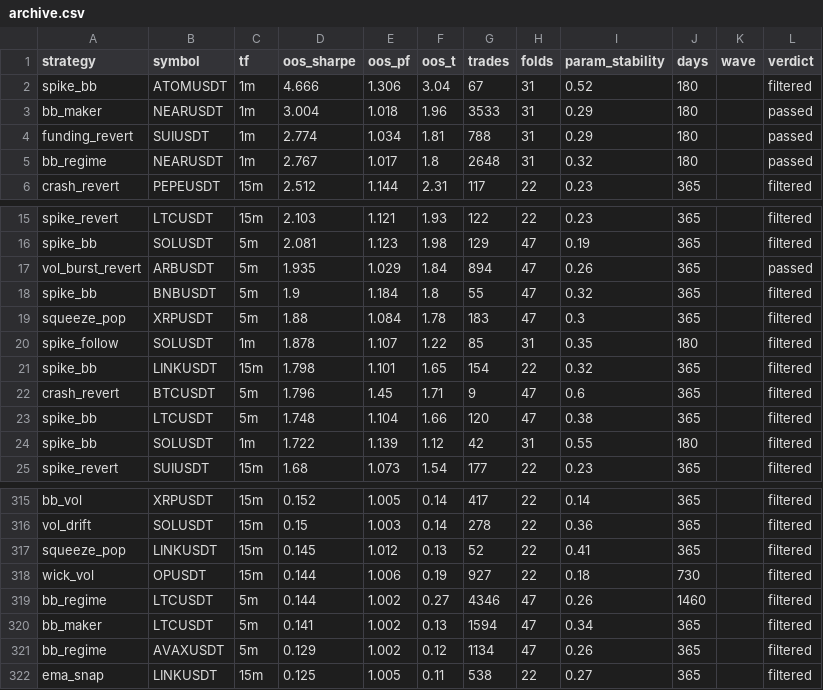
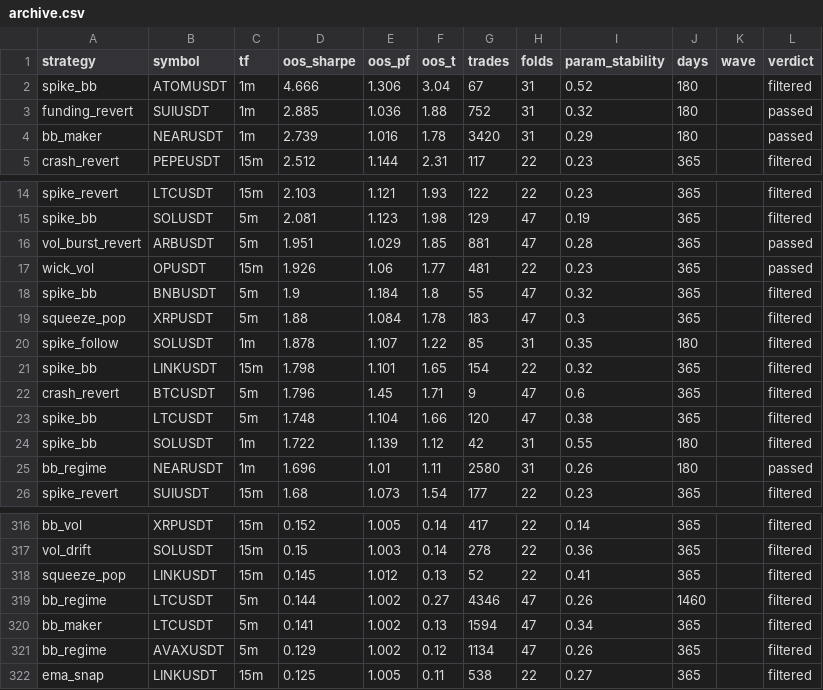
Before and after one commit to davletovaalmira11-creator/scalp-lab-pro, a CSV file: engines/scalp/reports/archive.csv, drawn as a sheet; only a part is shown, gaps mark what is left out.

Commit message:
auto: backtest wave [skip ci]

```diff
--- a/engines/scalp/reports/archive.csv
+++ b/engines/scalp/reports/archive.csv
@@ -2,5 +2,4 @@ strategy,symbol,tf,oos_sharpe,oos_pf,oos_t,trades,folds,param_stability,days,wav
 spike_bb,ATOMUSDT,1m,4.666,1.306,3.04,67,31,0.52,180,,filtered
-bb_maker,NEARUSDT,1m,3.004,1.018,1.96,3533,31,0.29,180,,passed
-funding_revert,SUIUSDT,1m,2.774,1.034,1.81,788,31,0.29,180,,passed
-bb_regime,NEARUSDT,1m,2.767,1.017,1.8,2648,31,0.32,180,,passed
+funding_revert,SUIUSDT,1m,2.885,1.036,1.88,752,31,0.32,180,,passed
+bb_maker,NEARUSDT,1m,2.739,1.016,1.78,3420,31,0.29,180,,passed
 crash_revert,PEPEUSDT,15m,2.512,1.144,2.31,117,22,0.23,365,,filtered
@@ -16,3 +15,4 @@ spike_revert,LTCUSDT,15m,2.103,1.121,1.93,122,22,0.23,365,,filtered
 spike_bb,SOLUSDT,5m,2.081,1.123,1.98,129,47,0.19,365,,filtered
-vol_burst_revert,ARBUSDT,5m,1.935,1.029,1.84,894,47,0.26,365,,passed
+vol_burst_revert,ARBUSDT,5m,1.951,1.029,1.85,881,47,0.28,365,,passed
+wick_vol,OPUSDT,15m,1.926,1.06,1.77,481,22,0.23,365,,passed
 spike_bb,BNBUSDT,5m,1.9,1.184,1.8,55,47,0.32,365,,filtered
@@ -24,2 +24,3 @@ spike_bb,LTCUSDT,5m,1.748,1.104,1.66,120,47,0.38,365,,filtered
 spike_bb,SOLUSDT,1m,1.722,1.139,1.12,42,31,0.55,180,,filtered
+bb_regime,NEARUSDT,1m,1.696,1.01,1.11,2580,31,0.26,180,,passed
 spike_revert,SUIUSDT,15m,1.68,1.073,1.54,177,22,0.23,365,,filtered
@@ -317,3 +318,2 @@ vol_drift,SOLUSDT,15m,0.15,1.003,0.14,278,22,0.36,365,,filtered
 squeeze_pop,LINKUSDT,15m,0.145,1.012,0.13,52,22,0.41,365,,filtered
-wick_vol,OPUSDT,15m,0.144,1.006,0.19,927,22,0.18,730,,filtered
 bb_regime,LTCUSDT,5m,0.144,1.002,0.27,4346,47,0.26,1460,,filtered
```
Also changed, not shown: 5 other files.
